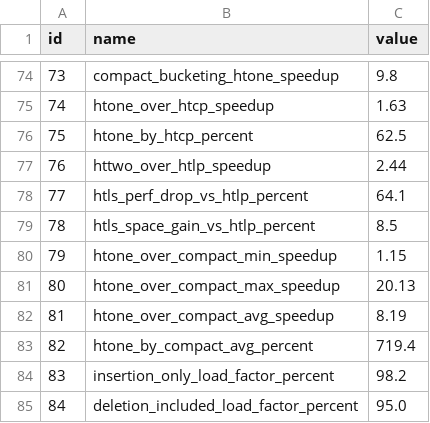
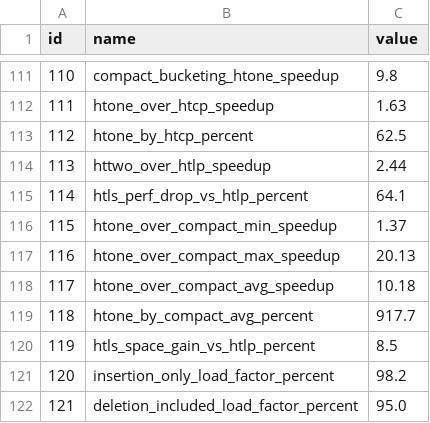
Before and after one commit to Xilinion/TPHT-Figure-Tex, a CSV file: in_text_data/in_text_data.csv, drawn as a sheet; only a part is shown, gaps mark what is left out; removed rows and columns are numbered as before the commit, all else as after; the diff covers the shown part only; the diff names each change by its address in the sheet, - before the commit and + after, or states it on an @@ line.

```diff
--- a/in_text_data/in_text_data.csv
+++ b/in_text_data/in_text_data.csv
@@ column A (id) renumbered from row 74 down @@
+row 116: 115 | htone_over_compact_min_speedup | 1.37
@@ row 81 moved to row 117: 116 @@
+row 118: 117 | htone_over_compact_avg_speedup | 10.18
+row 119: 118 | htone_by_compact_avg_percent | 917.7
-row 80: 79 | htone_over_compact_min_speedup | 1.15
-row 82: 81 | htone_over_compact_avg_speedup | 8.19
-row 83: 82 | htone_by_compact_avg_percent | 719.4
```
Also changed, not shown: 37 added rows elsewhere in this file, 2 other files.
